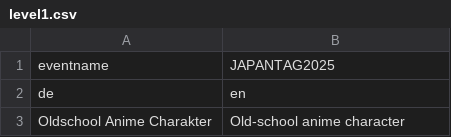
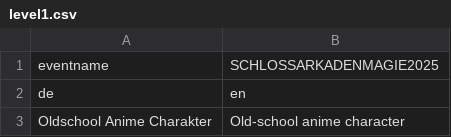
Before and after one commit to CodeLittleToImprove/Cosplay_bingo, a CSV file: docs/bingoboards/level1.csv, drawn as a sheet; only a part is shown.

```diff
--- a/docs/bingoboards/level1.csv
+++ b/docs/bingoboards/level1.csv
@@ -1,2 +1,2 @@
-eventname,JAPANTAG2025
+eventname,SCHLOSSARKADENMAGIE2025
 de,en
```
Also changed, not shown: docs/bingoboards/level2.csv, docs/bingoboards/level_baka.csv.
